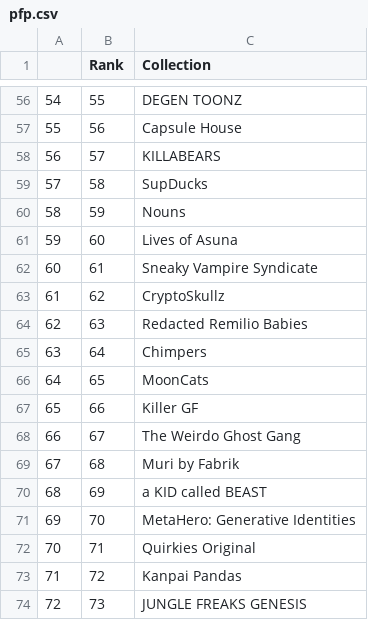
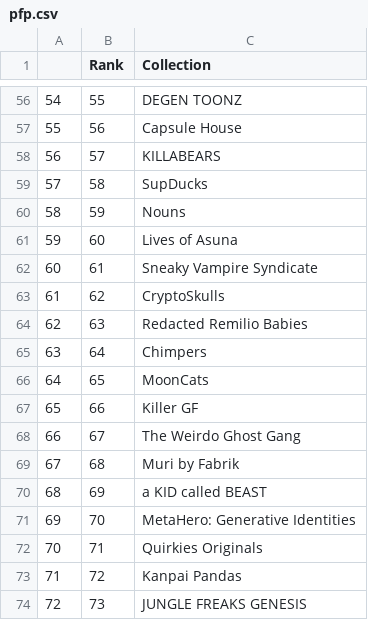
Before and after one commit to JasperChawla/nft-analyzer, a CSV file: nft_rank/pfp.csv (was pfp.csv), drawn as a sheet; only a part is shown, gaps mark what is left out; the diff covers the shown part only.

```diff
--- a/pfp.csv
+++ b/nft_rank/pfp.csv
@@ -62,3 +62,3 @@
 60,61,Sneaky Vampire Syndicate
-61,62,CryptoSkullz
+61,62,CryptoSkulls
 62,63,Redacted Remilio Babies
@@ -71,3 +71,3 @@
 69,70,MetaHero: Generative Identities
-70,71,Quirkies Original
+70,71,Quirkies Originals
 71,72,Kanpai Pandas
```
Also changed, not shown: 10 edited cells elsewhere in this file, nft_rank/art.csv, 1 other file.
